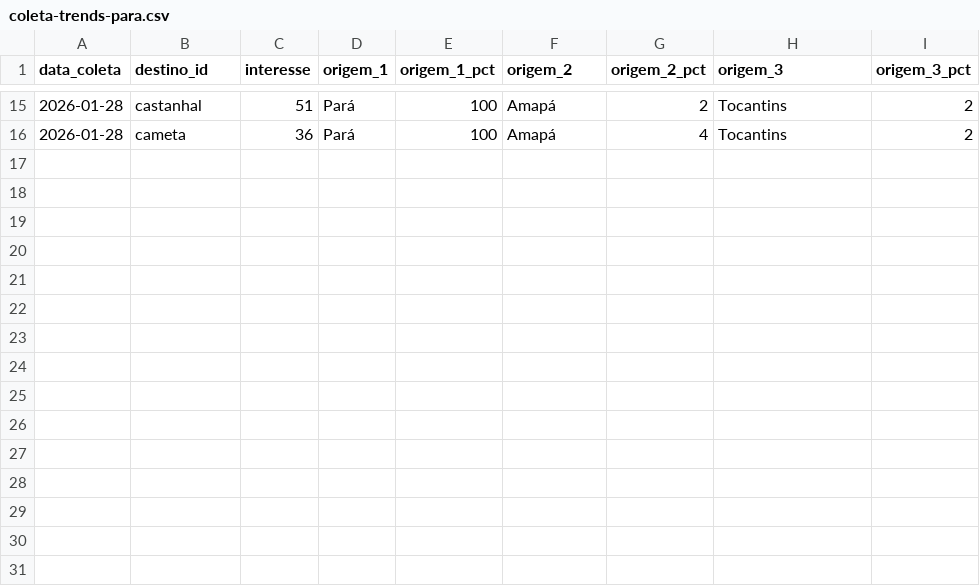
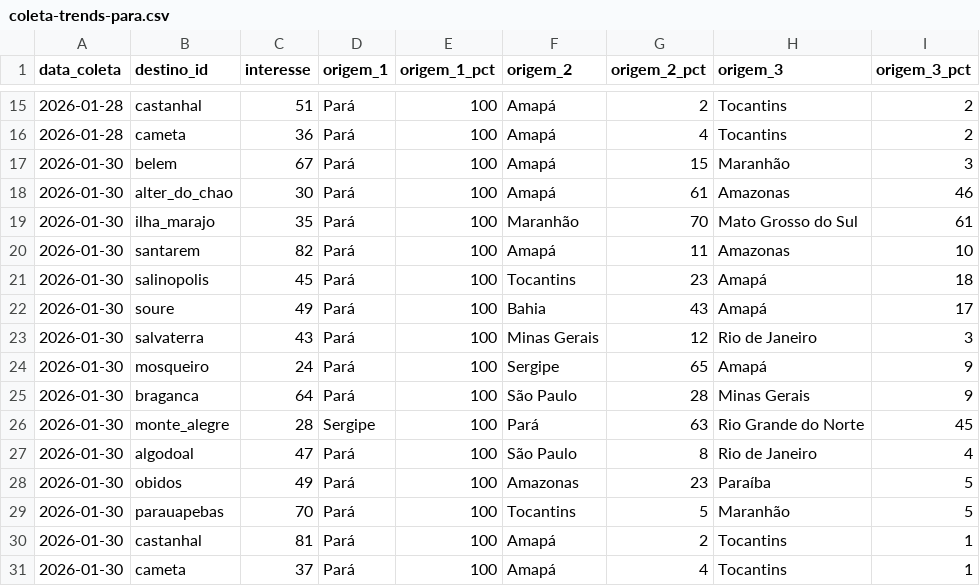
Before and after one commit to LIEZIOABR/pulse-amazonia, a CSV file: coleta-trends-para.csv, drawn as a sheet; only a part is shown, gaps mark what is left out.

Commit message:
Update coleta-trends-para.csv

```diff
--- a/coleta-trends-para.csv
+++ b/coleta-trends-para.csv
@@ -16 +16,16 @@ data_coleta,destino_id,interesse,origem_1,origem_1_pct,origem_2,origem_2_pct,ori
 2026-01-28,cameta,36,Pará,100,Amapá,4,Tocantins,2
+2026-01-30,belem,67,Pará,100,Amapá,15,Maranhão,3
+2026-01-30,alter_do_chao,30,Pará,100,Amapá,61,Amazonas,46
+2026-01-30,ilha_marajo,35,Pará,100,Maranhão,70,Mato Grosso do Sul,61
+2026-01-30,santarem,82,Pará,100,Amapá,11,Amazonas,10
+2026-01-30,salinopolis,45,Pará,100,Tocantins,23,Amapá,18
+2026-01-30,soure,49,Pará,100,Bahia,43,Amapá,17
+2026-01-30,salvaterra,43,Pará,100,Minas Gerais,12,Rio de Janeiro,3
+2026-01-30,mosqueiro,24,Pará,100,Sergipe,65,Amapá,9
+2026-01-30,braganca,64,Pará,100,São Paulo,28,Minas Gerais,9
+2026-01-30,monte_alegre,28,Sergipe,100,Pará,63,Rio Grande do Norte,45
+2026-01-30,algodoal,47,Pará,100,São Paulo,8,Rio de Janeiro,4
+2026-01-30,obidos,49,Pará,100,Amazonas,23,Paraíba,5
+2026-01-30,parauapebas,70,Pará,100,Tocantins,5,Maranhão,5
+2026-01-30,castanhal,81,Pará,100,Amapá,2,Tocantins,1
+2026-01-30,cameta,37,Pará,100,Amapá,4,Tocantins,1
```
